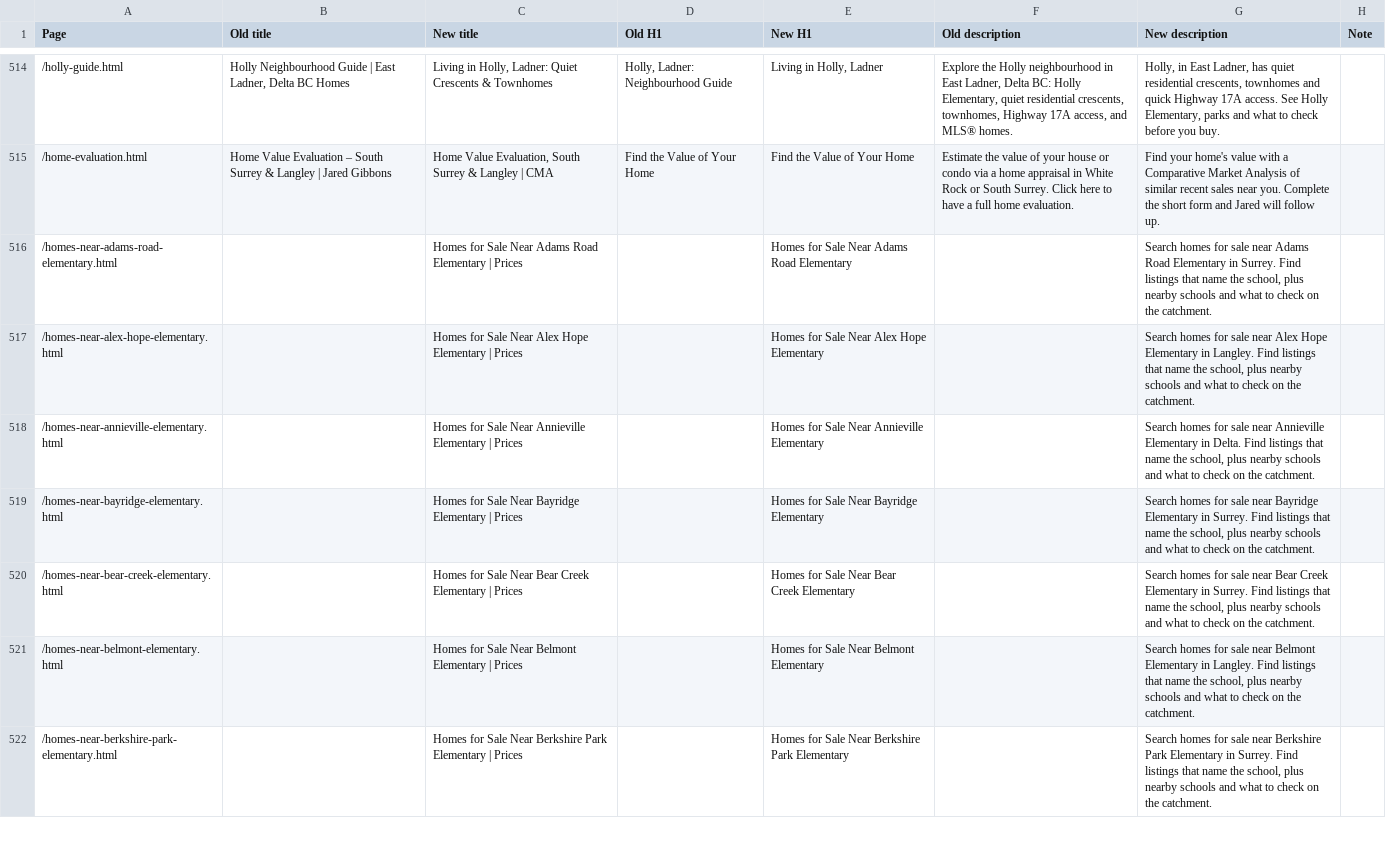
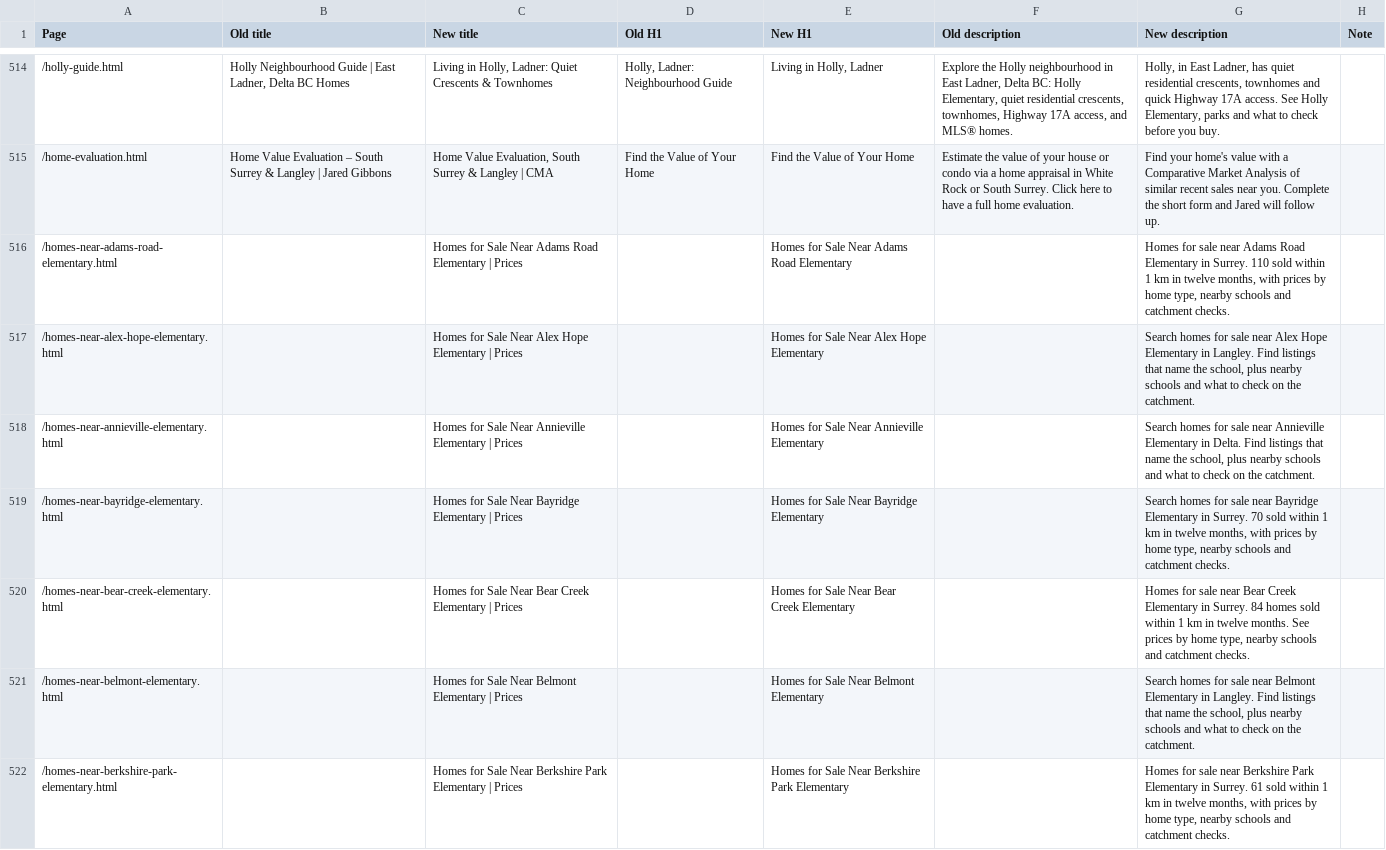
Before and after one commit to jaredgibbons-ai/jaredgibbons-ca, a CSV file: docs/review/seo/seo-before-after-2026-11-05.csv, drawn as a sheet; only a part is shown, gaps mark what is left out; the diff covers the shown part only.

```diff
--- a/docs/review/seo/seo-before-after-2026-11-05.csv
+++ b/docs/review/seo/seo-before-after-2026-11-05.csv
@@ -515,8 +515,8 @@ Page,Old title,New title,Old H1,New H1,Old description,New description,Note
 /home-evaluation.html,Home Value Evaluation – South Surrey & Langley | Jared Gibbons,"Home Value Evaluation, South Surrey & Langley | CMA",Find the Value of Your Home,Find the Value of Your Home,Estimate the value of your house or condo via a home appraisal in White Rock or South Surrey. Click here to have a full home evaluation.,Find your home's value with a Comparative Market Analysis of similar recent sales near you. Complete the short form and Jared will follow up.,
-/homes-near-adams-road-elementary.html,,Homes for Sale Near Adams Road Elementary | Prices,,Homes for Sale Near Adams Road Elementary,,"Search homes for sale near Adams Road Elementary in Surrey. Find listings that name the school, plus nearby schools and what to check on the catchment.",
+/homes-near-adams-road-elementary.html,,Homes for Sale Near Adams Road Elementary | Prices,,Homes for Sale Near Adams Road Elementary,,"Homes for sale near Adams Road Elementary in Surrey. 110 sold within 1 km in twelve months, with prices by home type, nearby schools and catchment checks.",
 /homes-near-alex-hope-elementary.html,,Homes for Sale Near Alex Hope Elementary | Prices,,Homes for Sale Near Alex Hope Elementary,,"Search homes for sale near Alex Hope Elementary in Langley. Find listings that name the school, plus nearby schools and what to check on the catchment.",
 /homes-near-annieville-elementary.html,,Homes for Sale Near Annieville Elementary | Prices,,Homes for Sale Near Annieville Elementary,,"Search homes for sale near Annieville Elementary in Delta. Find listings that name the school, plus nearby schools and what to check on the catchment.",
-/homes-near-bayridge-elementary.html,,Homes for Sale Near Bayridge Elementary | Prices,,Homes for Sale Near Bayridge Elementary,,"Search homes for sale near Bayridge Elementary in Surrey. Find listings that name the school, plus nearby schools and what to check on the catchment.",
-/homes-near-bear-creek-elementary.html,,Homes for Sale Near Bear Creek Elementary | Prices,,Homes for Sale Near Bear Creek Elementary,,"Search homes for sale near Bear Creek Elementary in Surrey. Find listings that name the school, plus nearby schools and what to check on the catchment.",
+/homes-near-bayridge-elementary.html,,Homes for Sale Near Bayridge Elementary | Prices,,Homes for Sale Near Bayridge Elementary,,"Search homes for sale near Bayridge Elementary in Surrey. 70 sold within 1 km in twelve months, with prices by home type, nearby schools and catchment checks.",
+/homes-near-bear-creek-elementary.html,,Homes for Sale Near Bear Creek Elementary | Prices,,Homes for Sale Near Bear Creek Elementary,,"Homes for sale near Bear Creek Elementary in Surrey. 84 homes sold within 1 km in twelve months. See prices by home type, nearby schools and catchment checks.",
 /homes-near-belmont-elementary.html,,Homes for Sale Near Belmont Elementary | Prices,,Homes for Sale Near Belmont Elementary,,"Search homes for sale near Belmont Elementary in Langley. Find listings that name the school, plus nearby schools and what to check on the catchment.",
-/homes-near-berkshire-park-elementary.html,,Homes for Sale Near Berkshire Park Elementary | Prices,,Homes for Sale Near Berkshire Park Elementary,,"Search homes for sale near Berkshire Park Elementary in Surrey. Find listings that name the school, plus nearby schools and what to check on the catchment.",
+/homes-near-berkshire-park-elementary.html,,Homes for Sale Near Berkshire Park Elementary | Prices,,Homes for Sale Near Berkshire Park Elementary,,"Homes for sale near Berkshire Park Elementary in Surrey. 61 sold within 1 km in twelve months, with prices by home type, nearby schools and catchment checks.",
```
Also changed, not shown: 33 edited cells elsewhere in this file, 47 other files.
